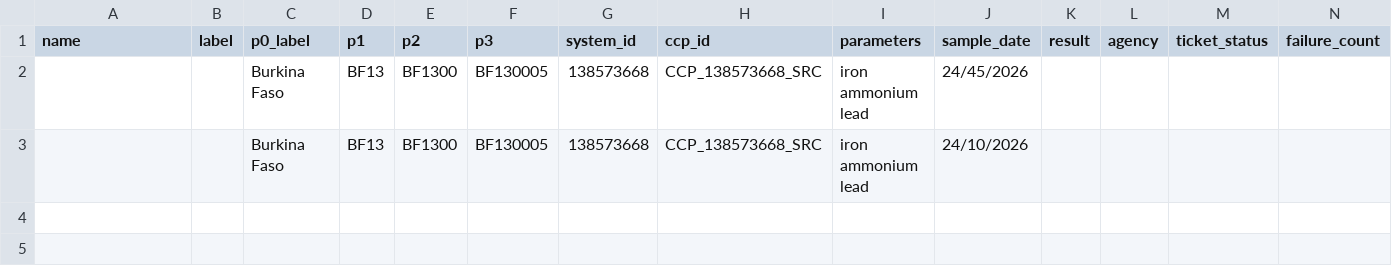
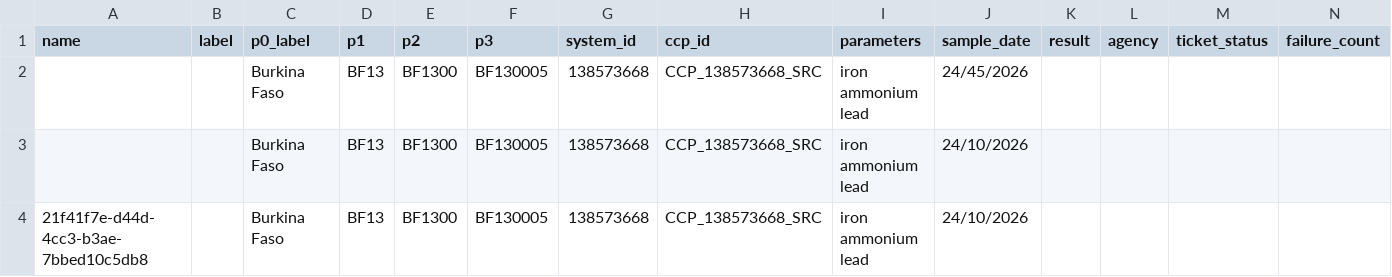
Before and after one commit to osmanburcu/Watercheck, a CSV file: data/follow_up.csv, drawn as a sheet; only a part is shown; rows hold the shown columns only; the diff names each change by its address in the sheet, - before the commit and + after, or states it on an @@ line.

Commit message:
Upload CSV from Power Automate

```diff
--- a/data/follow_up.csv
+++ b/data/follow_up.csv
+row 4: 21f41f7e-d44d-4cc3-b3ae-7bbed10c5db8 |  | Burkina Faso | BF13 | BF1300 | BF130005 | 138573668 | CCP_138573668_SRC | iron ammonium lead | 24/10/2026
```
